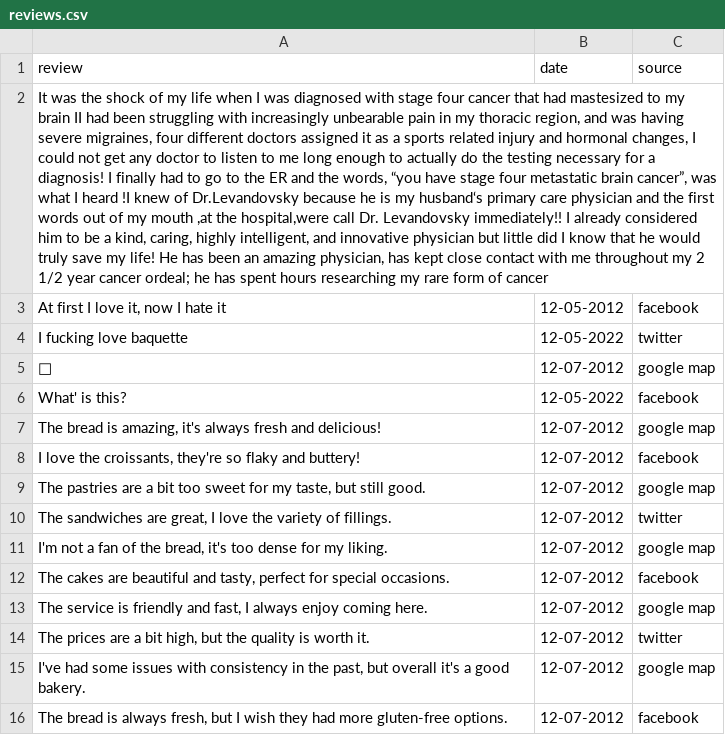
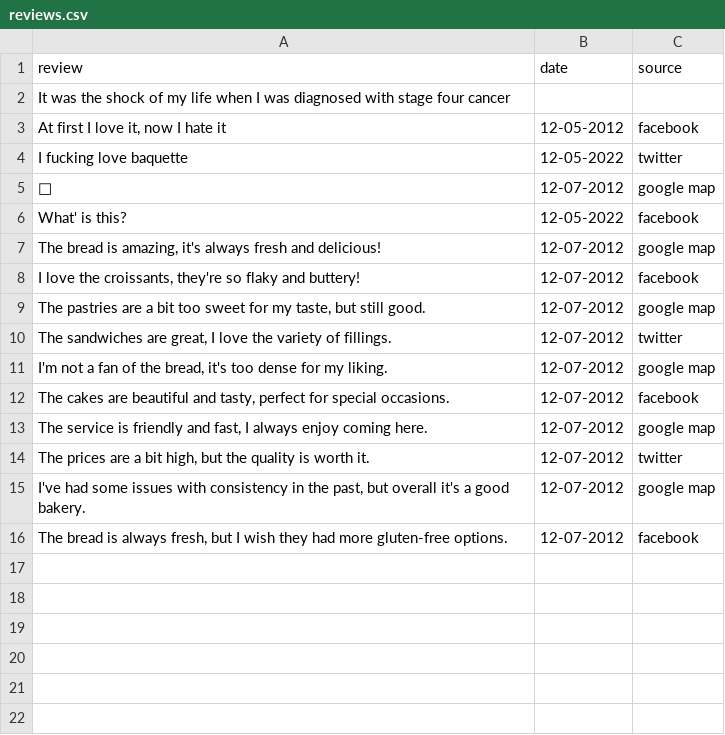
Before and after one commit to maxoute/Reviews-Sentiments-Analysis, a CSV file: dataset-test/reviews.csv, drawn as a sheet; the diff names each change by its address in the sheet, - before the commit and + after, or states it on an @@ line.

```diff
--- a/dataset-test/reviews.csv
+++ b/dataset-test/reviews.csv
-A2 (review): …four cancer that had mastesized to my brain II had been struggling with increasingly unbearable pain in my thoracic region, and was having severe migraines, four different doctors assigned it as a sports related injury and hormonal changes, I could not get any doctor to listen to me long enough to actually do the testing necessary for a diagnosis! I finally had to go to the ER and the words, “you have stage four metastatic brain cancer”, was what I heard !I knew of Dr.Levandovsky because he is my husband‘s primary care physician and the first words out of my mouth ,at the hospital,were call Dr. Levandovsky immediately!! I already considered him to be a kind, caring, highly intelligent, and innovative physician but little did I know that he would truly save my life! He has been an amazing physician, has kept close contact with me throughout my 2 1/2 year cancer ordeal; he has spent hours researching my rare form of cancer
+A2 (review): …four cancer
```
Also changed, not shown: dataset-test/negative_reviews.csv, dataset-test/neutral_reviews.csv, 7 other files.
